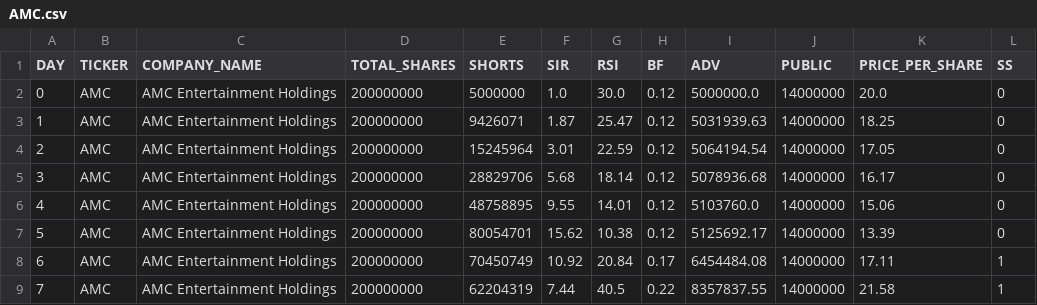
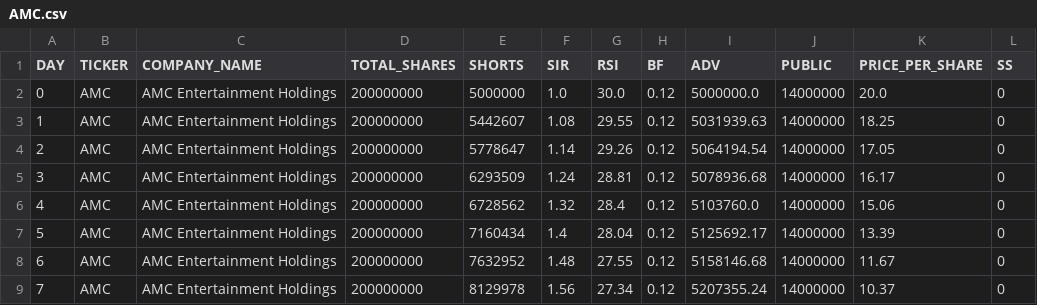
Before and after one commit to HardyUnine/ML_Project, a CSV file: data/AMC.csv, drawn as a sheet; only a part is shown; the diff covers the shown part only.

```diff
--- a/data/AMC.csv
+++ b/data/AMC.csv
@@ -2,8 +2,8 @@ DAY,TICKER,COMPANY_NAME,TOTAL_SHARES,SHORTS,SIR,RSI,BF,ADV,PUBLIC,PRICE_PER_SHAR
 0,AMC,AMC Entertainment Holdings,200000000,5000000,1.0,30.0,0.12,5000000.0,14000000,20.0,0
-1,AMC,AMC Entertainment Holdings,200000000,9426071,1.87,25.47,0.12,5031939.63,14000000,18.25,0
-2,AMC,AMC Entertainment Holdings,200000000,15245964,3.01,22.59,0.12,5064194.54,14000000,17.05,0
-3,AMC,AMC Entertainment Holdings,200000000,28829706,5.68,18.14,0.12,5078936.68,14000000,16.17,0
-4,AMC,AMC Entertainment Holdings,200000000,48758895,9.55,14.01,0.12,5103760.0,14000000,15.06,0
-5,AMC,AMC Entertainment Holdings,200000000,80054701,15.62,10.38,0.12,5125692.17,14000000,13.39,0
-6,AMC,AMC Entertainment Holdings,200000000,70450749,10.92,20.84,0.17,6454484.08,14000000,17.11,1
-7,AMC,AMC Entertainment Holdings,200000000,62204319,7.44,40.5,0.22,8357837.55,14000000,21.58,1
+1,AMC,AMC Entertainment Holdings,200000000,5442607,1.08,29.55,0.12,5031939.63,14000000,18.25,0
+2,AMC,AMC Entertainment Holdings,200000000,5778647,1.14,29.26,0.12,5064194.54,14000000,17.05,0
+3,AMC,AMC Entertainment Holdings,200000000,6293509,1.24,28.81,0.12,5078936.68,14000000,16.17,0
+4,AMC,AMC Entertainment Holdings,200000000,6728562,1.32,28.4,0.12,5103760.0,14000000,15.06,0
+5,AMC,AMC Entertainment Holdings,200000000,7160434,1.4,28.04,0.12,5125692.17,14000000,13.39,0
+6,AMC,AMC Entertainment Holdings,200000000,7632952,1.48,27.55,0.12,5158146.68,14000000,11.67,0
+7,AMC,AMC Entertainment Holdings,200000000,8129978,1.56,27.34,0.12,5207355.24,14000000,10.37,0
```
Also changed, not shown: 146 edited cells elsewhere in this file, data/BB.csv, data/BYND.csv, 13 other files.
